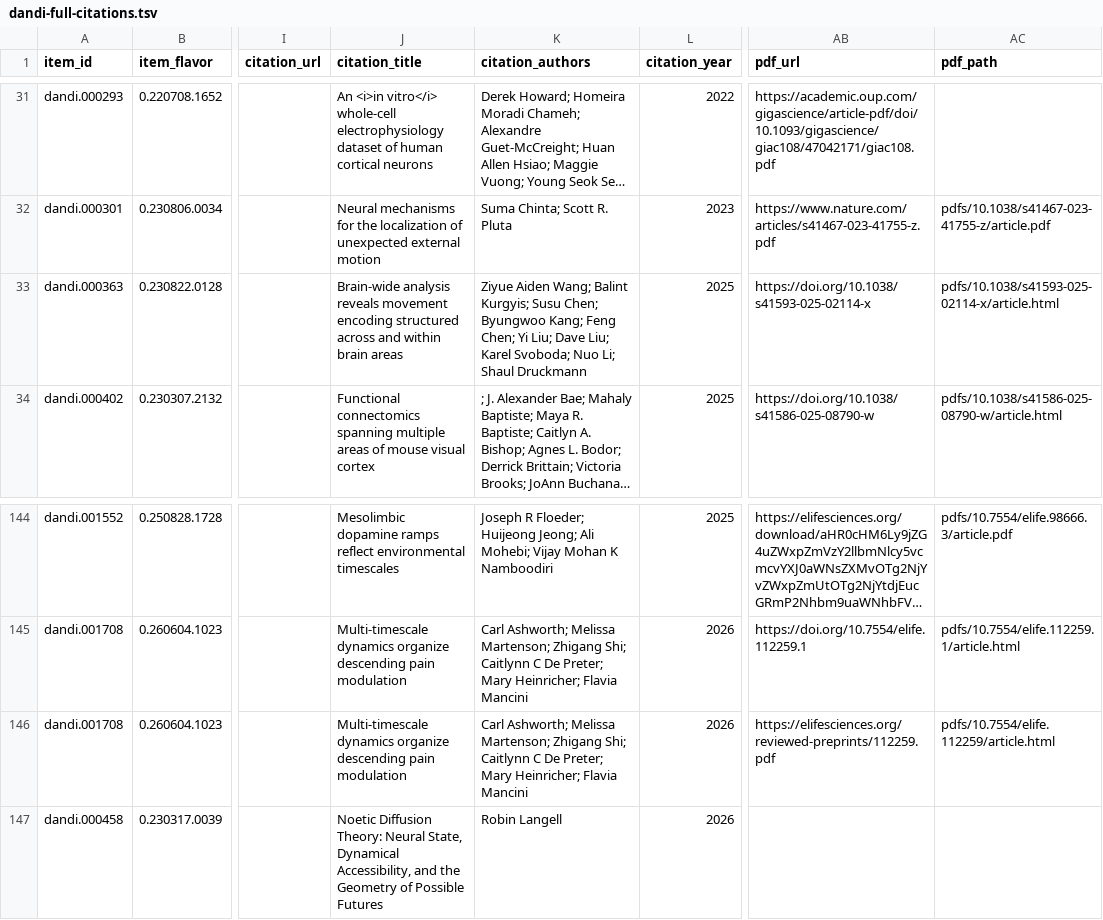
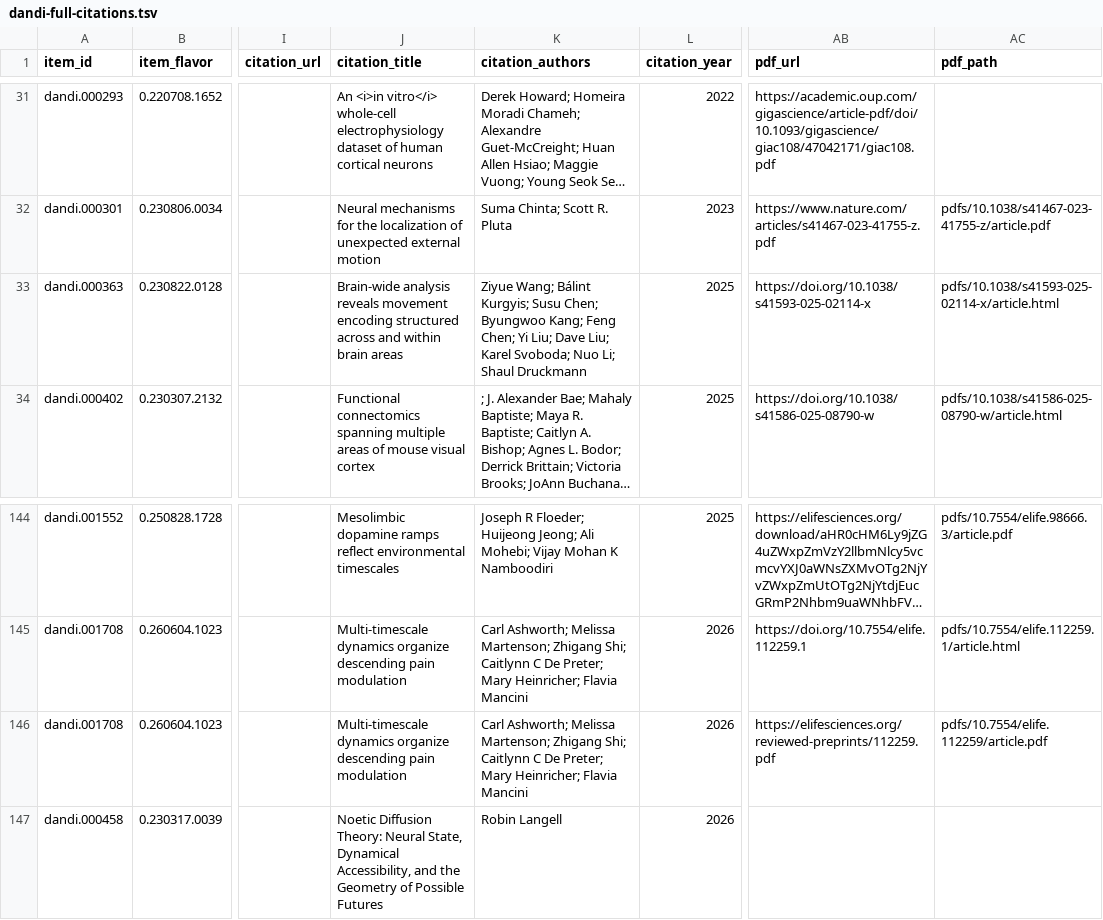
Before and after one commit to dandi/dandi-bib, a TSV file: citations/dandi-full-citations.tsv, drawn as a sheet; only a part is shown, gaps mark what is left out; long unchanged cells end in …; the diff covers the shown part only; the diff names each change by its address in the sheet, - before the commit and + after, or states it on an @@ line.

```diff
--- a/citations/dandi-full-citations.tsv
+++ b/citations/dandi-full-citations.tsv
-K33 (citation_authors): Ziyue Aiden Wang; Balint Kurgyis; Susu…
+K33 (citation_authors): Ziyue Wang; Bálint Kurgyis; Susu…
-AC146 (pdf_path): pdfs/10.7554/elife.112259/article.html
+AC146 (pdf_path): pdfs/10.7554/elife.112259/article.pdf
```
Also changed, not shown: 16 edited cells elsewhere in this file.
